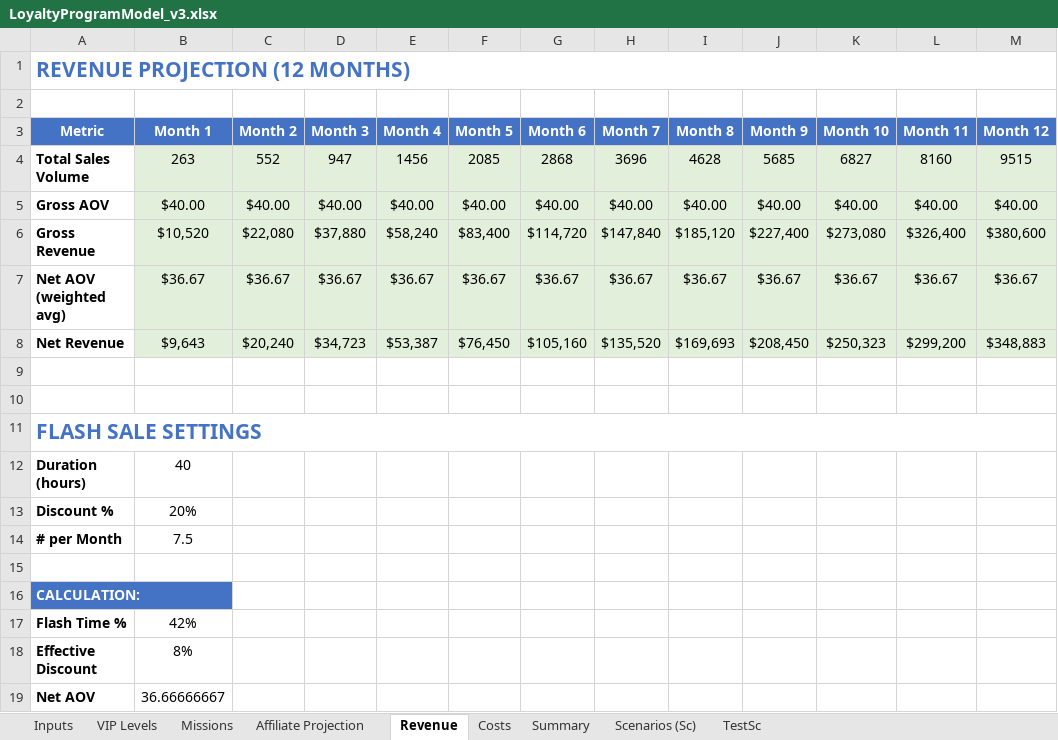
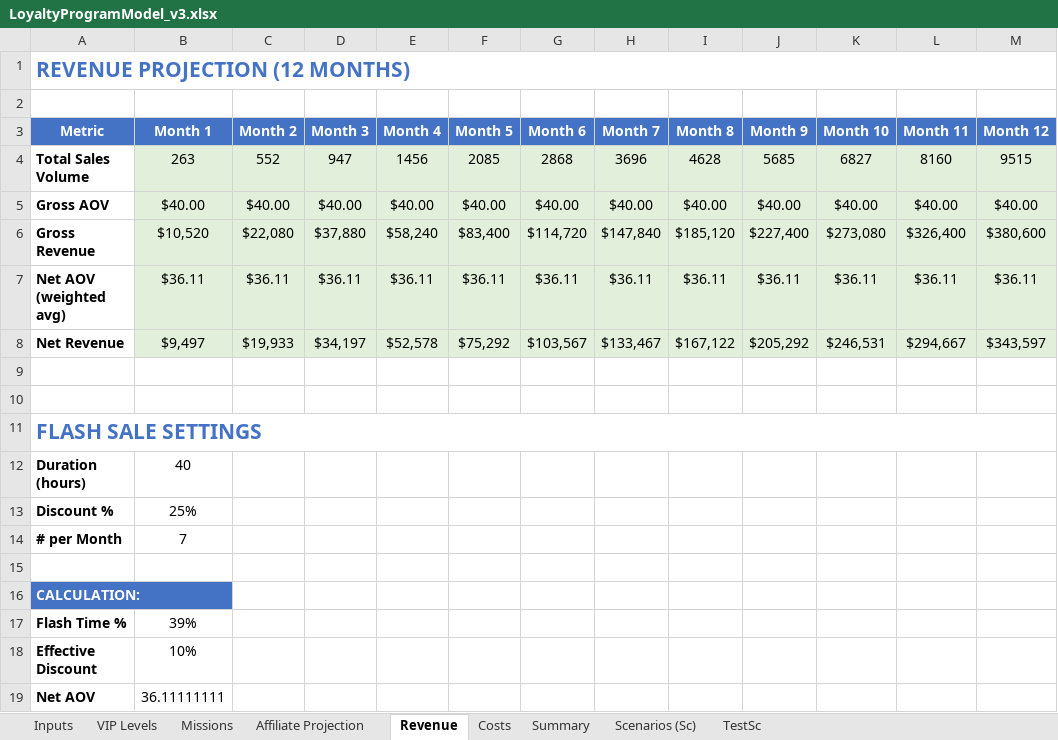
Before and after one commit to TumiLabsJN/RumiLoyalty, an Excel workbook: Rumi/LoyaltyProgramModel_v3.xlsx, sheet Revenue, drawn as a sheet; values as stored, in another font and other column widths than the file's, no borders; the diff names each change by its address in the sheet, - before the commit and + after, or states it on an @@ line.

```diff
--- a/Rumi/LoyaltyProgramModel_v3.xlsx (sheet Revenue)
+++ b/Rumi/LoyaltyProgramModel_v3.xlsx (sheet Revenue)
-B7 (Month 1): $36.67
+B7 (Month 1): $36.11
-C7 (Month 2): $36.67
+C7 (Month 2): $36.11
-D7 (Month 3): $36.67
+D7 (Month 3): $36.11
-E7 (Month 4): $36.67
+E7 (Month 4): $36.11
-F7 (Month 5): $36.67
+F7 (Month 5): $36.11
-G7 (Month 6): $36.67
+G7 (Month 6): $36.11
-H7 (Month 7): $36.67
+H7 (Month 7): $36.11
-I7 (Month 8): $36.67
+I7 (Month 8): $36.11
-J7 (Month 9): $36.67
+J7 (Month 9): $36.11
-K7 (Month 10): $36.67
+K7 (Month 10): $36.11
-L7 (Month 11): $36.67
+L7 (Month 11): $36.11
-M7 (Month 12): $36.67
+M7 (Month 12): $36.11
-B8 (Month 1): $9,643
+B8 (Month 1): $9,497
-C8 (Month 2): $20,240
+C8 (Month 2): $19,933
-D8 (Month 3): $34,723
+D8 (Month 3): $34,197
-E8 (Month 4): $53,387
+E8 (Month 4): $52,578
-F8 (Month 5): $76,450
+F8 (Month 5): $75,292
-G8 (Month 6): $105,160
+G8 (Month 6): $103,567
-H8 (Month 7): $135,520
+H8 (Month 7): $133,467
-I8 (Month 8): $169,693
+I8 (Month 8): $167,122
-J8 (Month 9): $208,450
+J8 (Month 9): $205,292
-K8 (Month 10): $250,323
+K8 (Month 10): $246,531
-L8 (Month 11): $299,200
+L8 (Month 11): $294,667
-M8 (Month 12): $348,883
+M8 (Month 12): $343,597
-B13 (Month 1): 20%
+B13 (Month 1): 25%
-B14 (Month 1): 7.5
+B14 (Month 1): 7
-B17 (Month 1): 42%
+B17 (Month 1): 39%
-B18 (Month 1): 8%
+B18 (Month 1): 10%
-B19 (Month 1): 36.66666667
+B19 (Month 1): 36.11111111
```
Also changed, not shown: sheet Scenarios (Sc), sheet Summary, sheet Costs, sheet Inputs, sheet Affiliate Projection, sheet Missions, 1 more sheet, formulas that keep their value, hidden cells, 5 other files.
